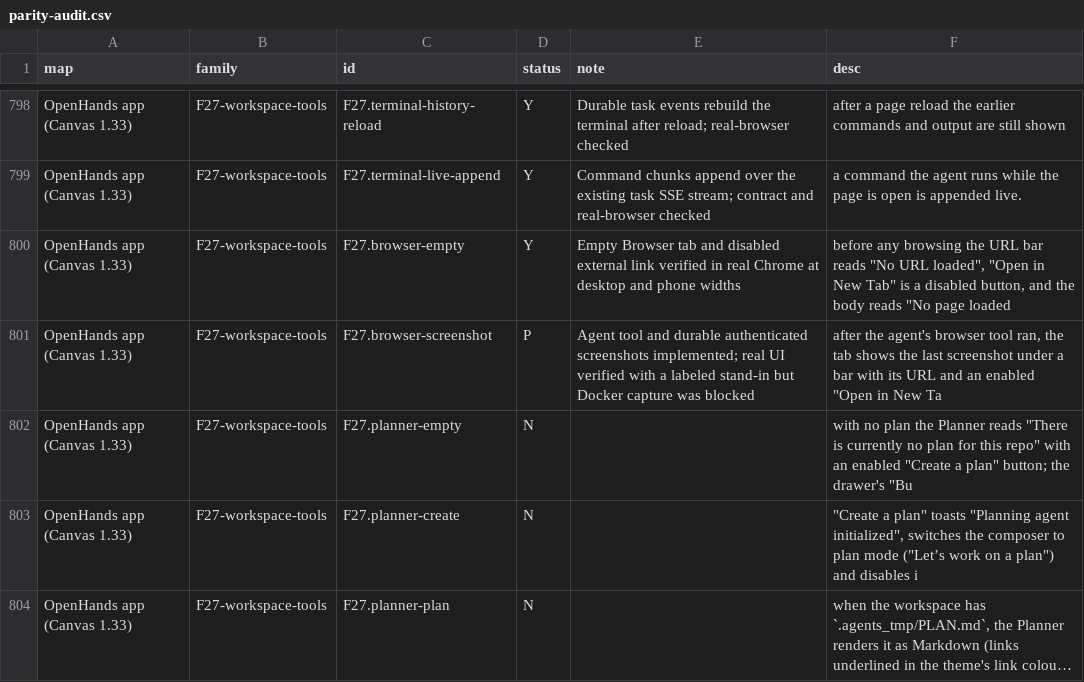
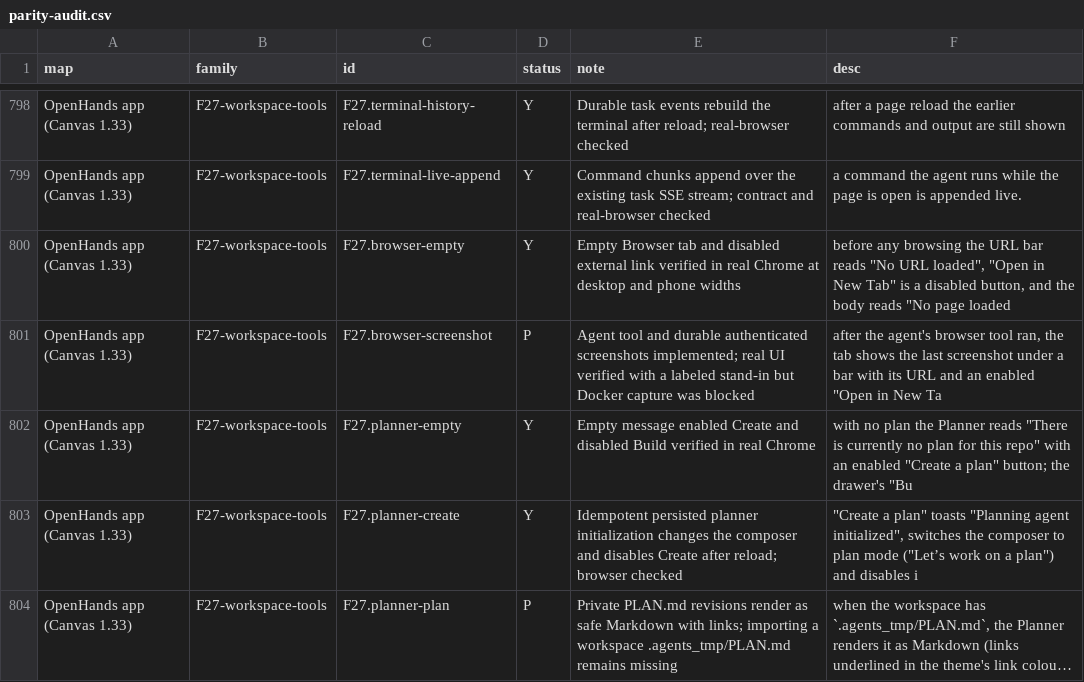
Before and after one commit to vortemain/dikdik, a CSV file: docs/parity-audit.csv, drawn as a sheet; only a part is shown, gaps mark what is left out; long unchanged cells end in …; the diff covers the shown part only; the diff names each change by its address in the sheet, - before the commit and + after, or states it on an @@ line.

```diff
--- a/docs/parity-audit.csv
+++ b/docs/parity-audit.csv
-D802:D803 (status): N
+D802:D803 (status): Y
-E802 (note): (empty)
+E802 (note): Empty message enabled Create and disabled Build verified in real Chrome
-E803 (note): (empty)
+E803 (note): Idempotent persisted planner initialization changes the composer and disables Create after reload; browser checked
-D804 (status): N
+D804 (status): P
-E804 (note): (empty)
+E804 (note): Private PLAN.md revisions render as safe Markdown with links; importing a workspace .agents_tmp/PLAN.md remains missing
```
Also changed, not shown: 13 edited cells elsewhere in this file, 22 other files.
